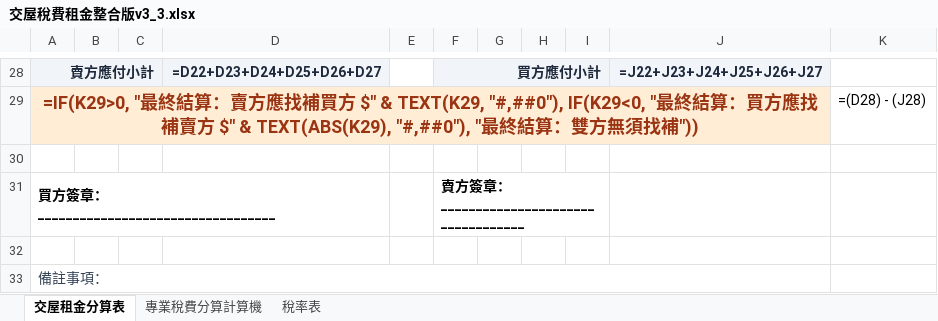
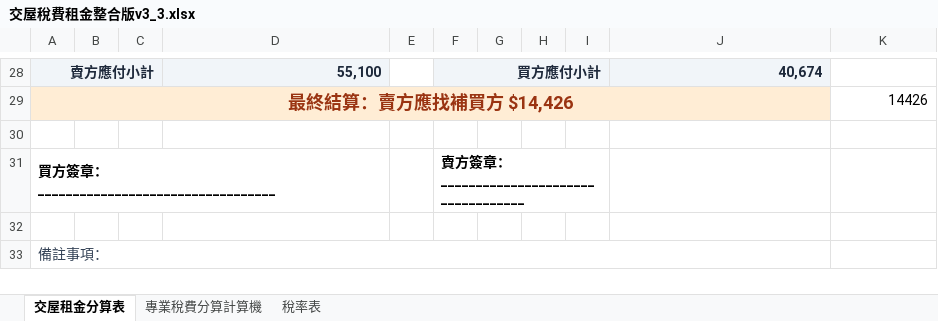
Before and after one commit to tomisagoodguy/TAX-COMPUTE, an Excel workbook: 交屋稅費租金整合版v3_3.xlsx, sheet 交屋租金分算表, drawn as a sheet; only a part is shown, gaps mark what is left out; values as stored, in another font and other column widths than the file's, no borders; formulas without a stored value are shown as written; removed rows and columns are numbered as before the commit, all else as after; the diff covers the shown part only; the diff names each change by its address in the sheet, - before the commit and + after, or states it on an @@ line.

```diff
--- a/交屋稅費租金整合版v3_3.xlsx (sheet 交屋租金分算表)
+++ b/交屋稅費租金整合版v3_3.xlsx (sheet 交屋租金分算表)
-D28: =D22+D23+D24+D25+D26+D27
+D28: 55,100
-J28: =J22+J23+J24+J25+J26+J27
+J28: 40,674
-row 29: =IF(K29>0, "最終結算：賣方應找補買方 $" & TEXT(K29, "#,##0"), IF(K29<0, "最終結算：買方應找補賣方 $" & TEXT(ABS(K29), "#,##0"), "最終結算：雙方無須找補")) |  |  |  |  |  |  |  |  |  | =(D28) - (J28)
+row 29: 最終結算：賣方應找補買方 $14,426 |  |  |  |  |  |  |  |  |  | 14426
```
Also changed, not shown: 1 added row, 1 removed row, 63 edited cells, cell formats and merged cells elsewhere in this sheet, sheet 專業稅費分算計算機, hidden cells, 1 other file.
